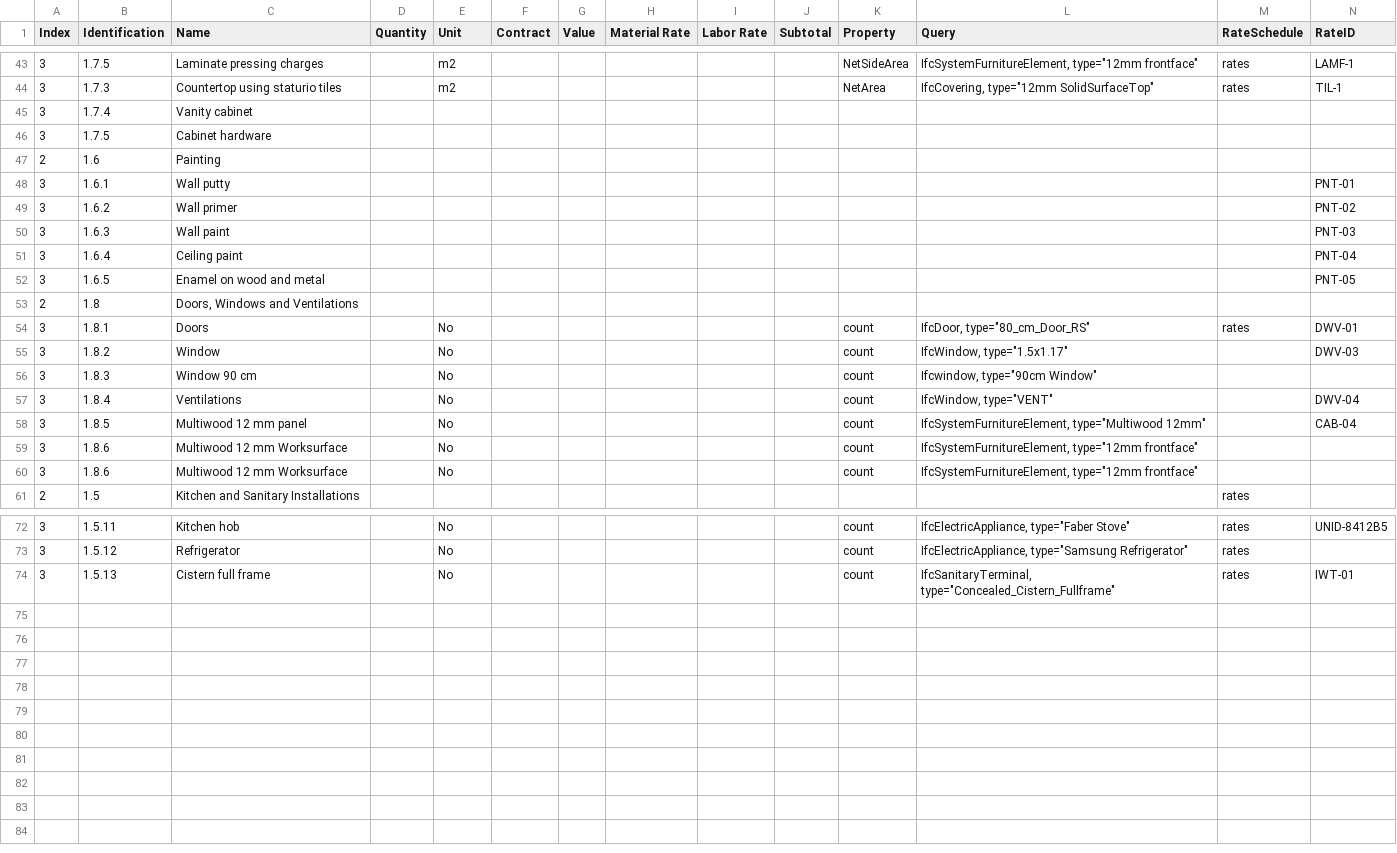
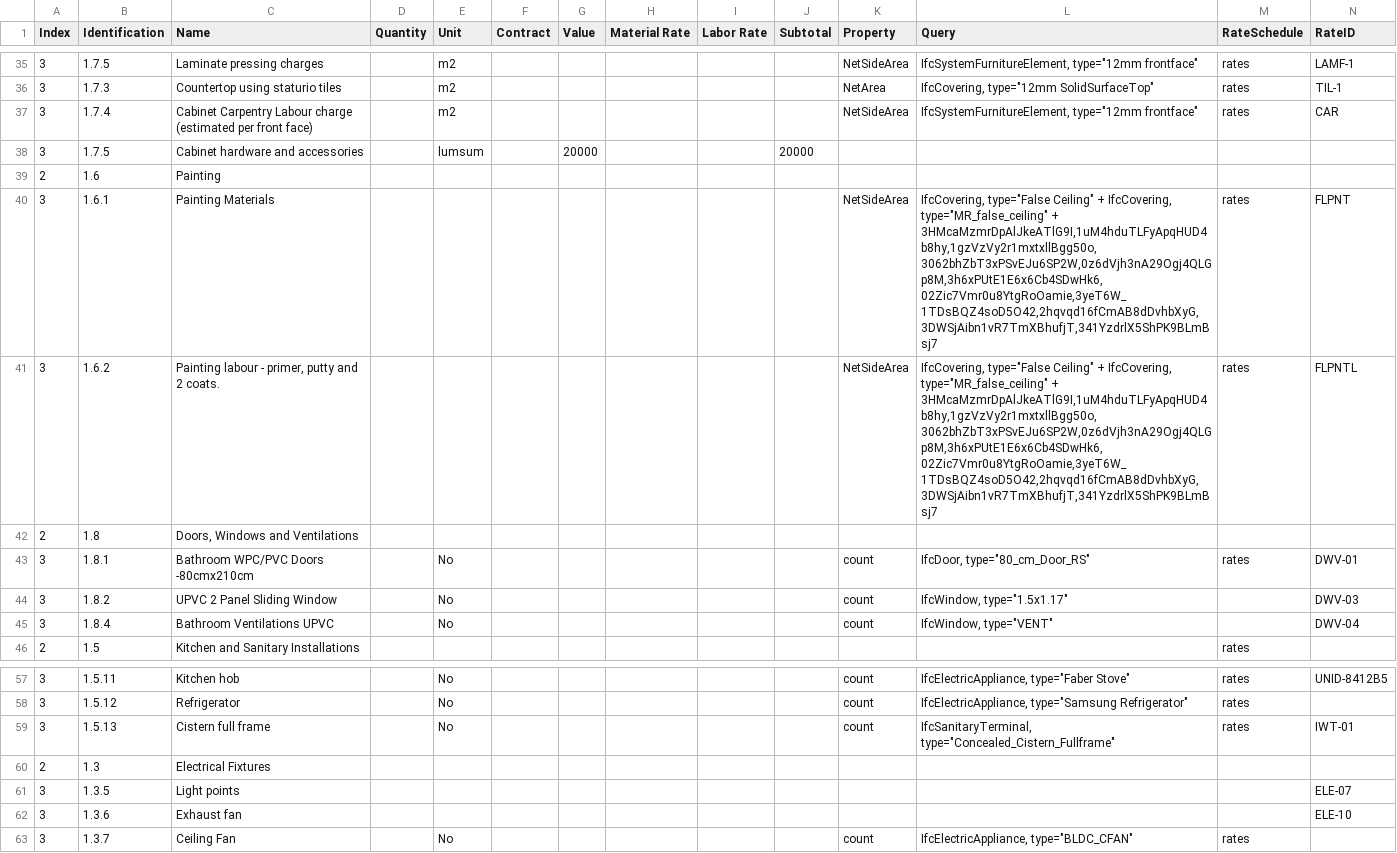
Before and after one commit to Arunarchitect/Sajeev, a CSV file: csv/Estimate.csv, drawn as a sheet; only a part is shown, gaps mark what is left out; the diff covers the shown part only.

```diff
--- a/csv/Estimate.csv
+++ b/csv/Estimate.csv
@@ -44,18 +36,11 @@ Index,Identification,Name,Quantity,Unit,Contract,Value,Material Rate,Labor Rate,
 3,1.7.3,Countertop using staturio tiles,,m2,,,,,,NetArea,"IfcCovering, type=""12mm SolidSurfaceTop""",rates,TIL-1
-3,1.7.4,Vanity cabinet,,,,,,,,,,,
-3,1.7.5,Cabinet hardware,,,,,,,,,,,
+3,1.7.4,Cabinet Carpentry Labour charge (estimated per front face),,m2,,,,,,NetSideArea,"IfcSystemFurnitureElement, type=""12mm frontface""",rates,CAR
+3,1.7.5,Cabinet hardware and accessories,,lumsum,,20000,,,20000,,,,
 2,1.6,Painting,,,,,,,,,,,
-3,1.6.1,Wall putty,,,,,,,,,,,PNT-01
-3,1.6.2,Wall primer,,,,,,,,,,,PNT-02
-3,1.6.3,Wall paint,,,,,,,,,,,PNT-03
-3,1.6.4,Ceiling paint,,,,,,,,,,,PNT-04
-3,1.6.5,Enamel on wood and metal,,,,,,,,,,,PNT-05
+3,1.6.1,Painting Materials,,,,,,,,NetSideArea,"IfcCovering, type=""False Ceiling"" + IfcCovering, type=""MR_false_ceiling"" + 3HMcaMzmrDpAlJkeATlG9I,1uM4hduTLFyApqHUD4b8hy,1gzVzVy2r1mxtxllBgg50o,3062bhZbT3xPSvEJu6SP2W,0z6dVjh3nA29Ogj4QLGp8M,3h6xPUtE1E6x6Cb4SDwHk6,02Zic7Vmr0u8YtgRoOamie,3yeT6W_1TDsBQZ4soD5O42,2hqvqd16fCmAB8dDvhbXyG,3DWSjAibn1vR7TmXBhufjT,341YzdrlX5ShPK9BLmBsj7",rates,FLPNT
+3,1.6.2,"Painting labour - primer, putty and 2 coats.",,,,,,,,NetSideArea,"IfcCovering, type=""False Ceiling"" + IfcCovering, type=""MR_false_ceiling"" + 3HMcaMzmrDpAlJkeATlG9I,1uM4hduTLFyApqHUD4b8hy,1gzVzVy2r1mxtxllBgg50o,3062bhZbT3xPSvEJu6SP2W,0z6dVjh3nA29Ogj4QLGp8M,3h6xPUtE1E6x6Cb4SDwHk6,02Zic7Vmr0u8YtgRoOamie,3yeT6W_1TDsBQZ4soD5O42,2hqvqd16fCmAB8dDvhbXyG,3DWSjAibn1vR7TmXBhufjT,341YzdrlX5ShPK9BLmBsj7",rates,FLPNTL
 2,1.8,"Doors, Windows and Ventilations",,,,,,,,,,,
-3,1.8.1,Doors,,No,,,,,,count,"IfcDoor, type=""80_cm_Door_RS""",rates,DWV-01
-3,1.8.2,Window,,No,,,,,,count,"IfcWindow, type=""1.5x1.17""",,DWV-03
-3,1.8.3,Window 90 cm,,No,,,,,,count,"Ifcwindow, type=""90cm Window""",,
-3,1.8.4,Ventilations,,No,,,,,,count,"IfcWindow, type=""VENT""",,DWV-04
-3,1.8.5,Multiwood 12 mm panel,,No,,,,,,count,"IfcSystemFurnitureElement, type=""Multiwood 12mm""",,CAB-04
-3,1.8.6,Multiwood 12 mm Worksurface,,No,,,,,,count,"IfcSystemFurnitureElement, type=""12mm frontface""",,
-3,1.8.6,Multiwood 12 mm Worksurface,,No,,,,,,count,"IfcSystemFurnitureElement, type=""12mm frontface""",,
+3,1.8.1,Bathroom WPC/PVC Doors -80cmx210cm,,No,,,,,,count,"IfcDoor, type=""80_cm_Door_RS""",rates,DWV-01
+3,1.8.2,UPVC 2 Panel Sliding Window,,No,,,,,,count,"IfcWindow, type=""1.5x1.17""",,DWV-03
+3,1.8.4,Bathroom Ventilations UPVC,,No,,,,,,count,"IfcWindow, type=""VENT""",,DWV-04
 2,1.5,Kitchen and Sanitary Installations,,,,,,,,,,rates,
@@ -74 +59,5 @@ Index,Identification,Name,Quantity,Unit,Contract,Value,Material Rate,Labor Rate,
 3,1.5.13,Cistern full frame,,No,,,,,,count,"IfcSanitaryTerminal, type=""Concealed_Cistern_Fullframe""",rates,IWT-01
+2,1.3,Electrical Fixtures,,,,,,,,,,,
+3,1.3.5,Light points,,,,,,,,,,,ELE-07
+3,1.3.6,Exhaust fan,,,,,,,,,,,ELE-10
+3,1.3.7,Ceiling Fan,,No,,,,,,count,"IfcElectricAppliance, type=""BLDC_CFAN""",rates,
```
Also changed, not shown: 5 removed rows and 18 edited cells elsewhere in this file, csv/rates.csv, 1 other file.
